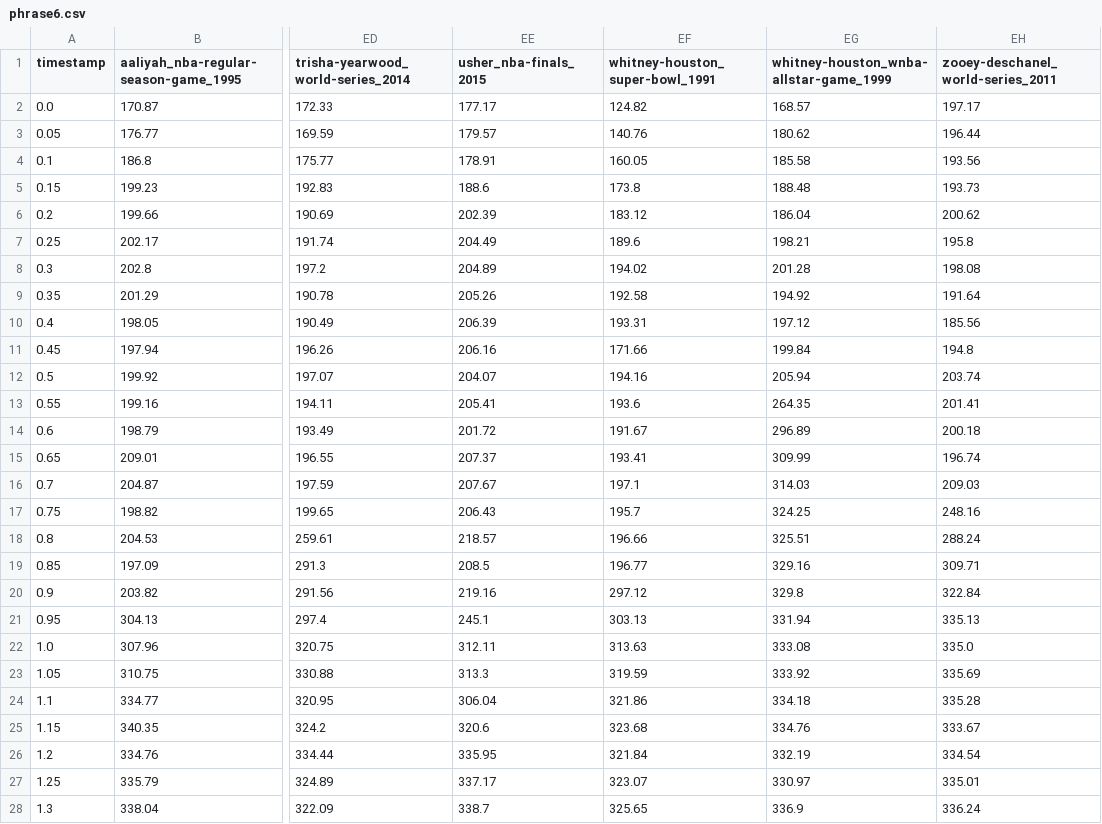
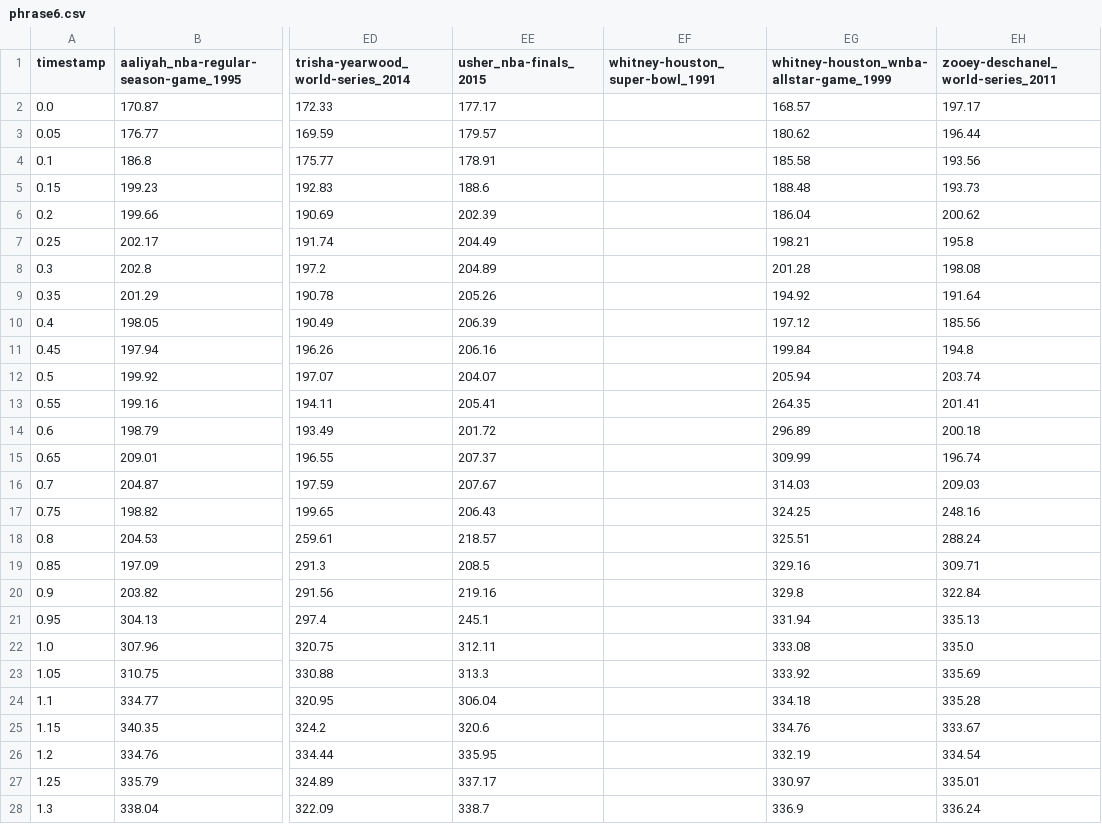
Before and after one commit to the-pudding/anthems, a CSV file: src/data/pitch/desktop/phrase6.csv, drawn as a sheet; only a part is shown, gaps mark what is left out; the diff covers the shown part only; the diff names each change by its address in the sheet, - before the commit and + after, or states it on an @@ line.

```diff
--- a/src/data/pitch/desktop/phrase6.csv
+++ b/src/data/pitch/desktop/phrase6.csv
-EF2 (whitney-houston_super-bowl_1991): 124.82
+EF2 (whitney-houston_super-bowl_1991): (empty)
-EF3 (whitney-houston_super-bowl_1991): 140.76
+EF3 (whitney-houston_super-bowl_1991): (empty)
-EF4 (whitney-houston_super-bowl_1991): 160.05
+EF4 (whitney-houston_super-bowl_1991): (empty)
-EF5 (whitney-houston_super-bowl_1991): 173.8
+EF5 (whitney-houston_super-bowl_1991): (empty)
-EF6 (whitney-houston_super-bowl_1991): 183.12
+EF6 (whitney-houston_super-bowl_1991): (empty)
-EF7 (whitney-houston_super-bowl_1991): 189.6
+EF7 (whitney-houston_super-bowl_1991): (empty)
-EF8 (whitney-houston_super-bowl_1991): 194.02
+EF8 (whitney-houston_super-bowl_1991): (empty)
-EF9 (whitney-houston_super-bowl_1991): 192.58
+EF9 (whitney-houston_super-bowl_1991): (empty)
-EF10 (whitney-houston_super-bowl_1991): 193.31
+EF10 (whitney-houston_super-bowl_1991): (empty)
-EF11 (whitney-houston_super-bowl_1991): 171.66
+EF11 (whitney-houston_super-bowl_1991): (empty)
-EF12 (whitney-houston_super-bowl_1991): 194.16
+EF12 (whitney-houston_super-bowl_1991): (empty)
-EF13 (whitney-houston_super-bowl_1991): 193.6
+EF13 (whitney-houston_super-bowl_1991): (empty)
-EF14 (whitney-houston_super-bowl_1991): 191.67
+EF14 (whitney-houston_super-bowl_1991): (empty)
-EF15 (whitney-houston_super-bowl_1991): 193.41
+EF15 (whitney-houston_super-bowl_1991): (empty)
-EF16 (whitney-houston_super-bowl_1991): 197.1
+EF16 (whitney-houston_super-bowl_1991): (empty)
-EF17 (whitney-houston_super-bowl_1991): 195.7
+EF17 (whitney-houston_super-bowl_1991): (empty)
-EF18 (whitney-houston_super-bowl_1991): 196.66
+EF18 (whitney-houston_super-bowl_1991): (empty)
-EF19 (whitney-houston_super-bowl_1991): 196.77
+EF19 (whitney-houston_super-bowl_1991): (empty)
-EF20 (whitney-houston_super-bowl_1991): 297.12
+EF20 (whitney-houston_super-bowl_1991): (empty)
-EF21 (whitney-houston_super-bowl_1991): 303.13
+EF21 (whitney-houston_super-bowl_1991): (empty)
-EF22 (whitney-houston_super-bowl_1991): 313.63
+EF22 (whitney-houston_super-bowl_1991): (empty)
-EF23 (whitney-houston_super-bowl_1991): 319.59
+EF23 (whitney-houston_super-bowl_1991): (empty)
-EF24 (whitney-houston_super-bowl_1991): 321.86
+EF24 (whitney-houston_super-bowl_1991): (empty)
-EF25 (whitney-houston_super-bowl_1991): 323.68
+EF25 (whitney-houston_super-bowl_1991): (empty)
-EF26 (whitney-houston_super-bowl_1991): 321.84
+EF26 (whitney-houston_super-bowl_1991): (empty)
-EF27 (whitney-houston_super-bowl_1991): 323.07
+EF27 (whitney-houston_super-bowl_1991): (empty)
-EF28 (whitney-houston_super-bowl_1991): 325.65
+EF28 (whitney-houston_super-bowl_1991): (empty)
```
Also changed, not shown: 59 edited cells elsewhere in this file, src/data/pitch/desktop/phrase0.csv, src/data/pitch/desktop/phrase10.csv, 39 other files.
